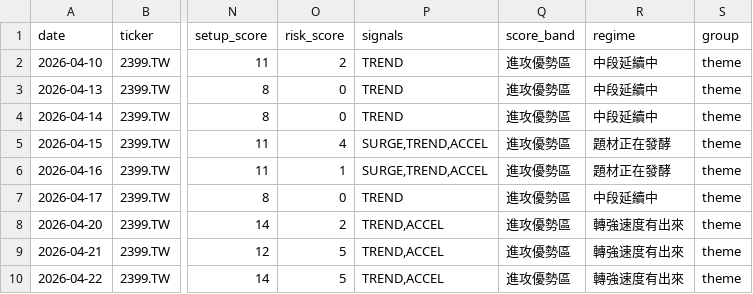
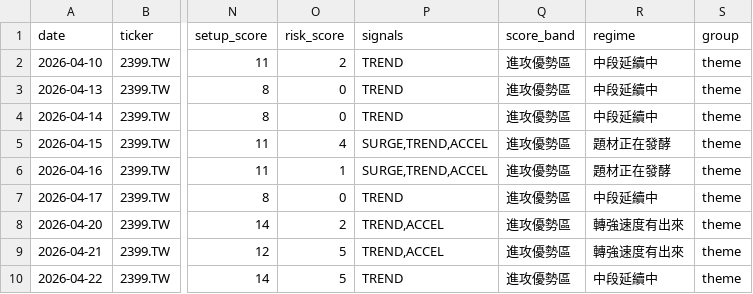
Before and after one commit to tokuzfunpi/stock-watch, a CSV file: theme_watchlist_daily/logs/2399_TW.csv, drawn as a sheet; only a part is shown, gaps mark what is left out; the diff names each change by its address in the sheet, - before the commit and + after, or states it on an @@ line.

```diff
--- a/theme_watchlist_daily/logs/2399_TW.csv
+++ b/theme_watchlist_daily/logs/2399_TW.csv
-P10 (signals): TREND,ACCEL
+P10 (signals): TREND
-R10 (regime): 轉強速度有出來
+R10 (regime): 中段延續中
```
Also changed, not shown: theme_watchlist_daily/backtest_events_attack.csv, theme_watchlist_daily/logs/3231_TW.csv, 6 other files.
